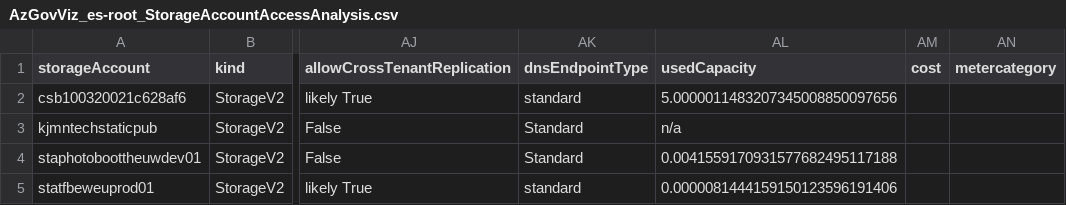
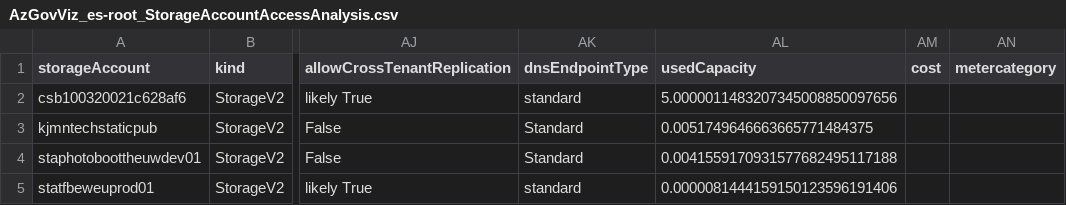
Before and after one commit to benkoben/Azure-MG-Sub-Governance-Reporting, a CSV file: wiki/AzGovViz_es-root_StorageAccountAccessAnalysis.csv, drawn as a sheet; only a part is shown, gaps mark what is left out; the diff names each change by its address in the sheet, - before the commit and + after, or states it on an @@ line.

```diff
--- a/wiki/AzGovViz_es-root_StorageAccountAccessAnalysis.csv
+++ b/wiki/AzGovViz_es-root_StorageAccountAccessAnalysis.csv
-AL3 (usedCapacity): n/a
+AL3 (usedCapacity): 0.0051749646663665771484375
```
Also changed, not shown: 1 other file.
